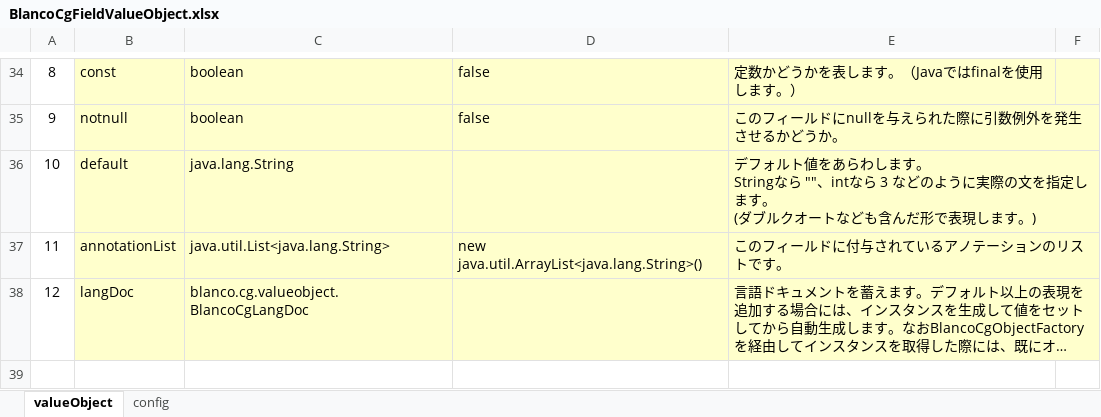
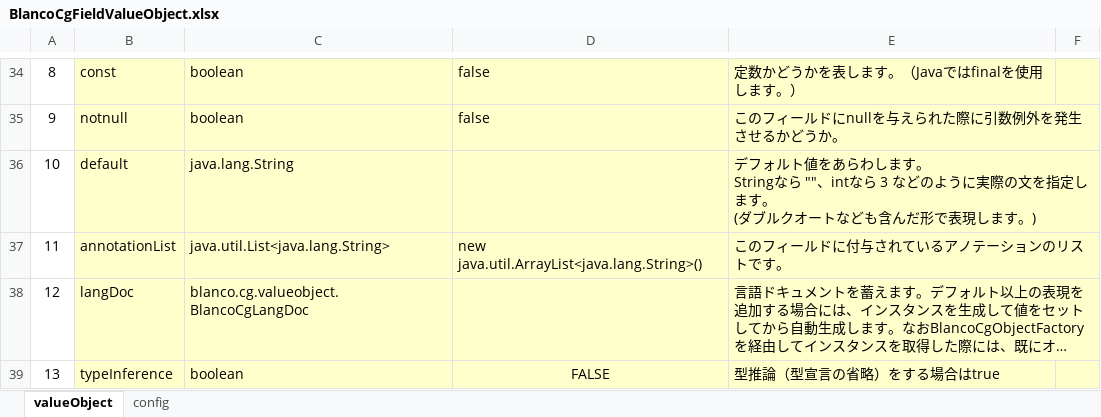
Before and after one commit to uedaueo/blancoCg, an Excel workbook: meta/program/BlancoCgFieldValueObject.xlsx, sheet valueObject, drawn as a sheet; only a part is shown, gaps mark what is left out; long unchanged cells end in …; values as stored, in another font and other column widths than the file's, no borders; the diff names each change by its address in the sheet, - before the commit and + after, or states it on an @@ line.

Commit message:
2.3.11: Enable type inference (abbreviation of type declaration) in TypeScript.

```diff
--- a/meta/program/BlancoCgFieldValueObject.xlsx (sheet valueObject)
+++ b/meta/program/BlancoCgFieldValueObject.xlsx (sheet valueObject)
+row 39: 13 | typeInference | boolean | FALSE | 型推論（型宣言の省略）をする場合はtrue
```
Also changed, not shown: 6 other files.
